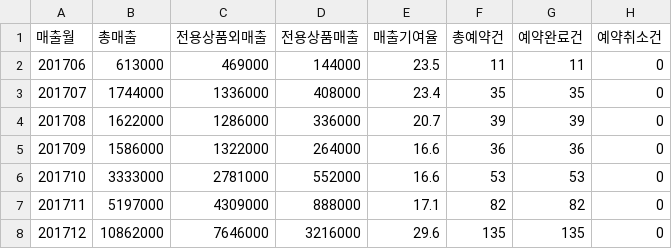
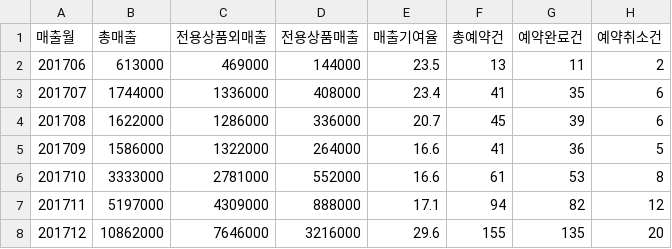
Before and after one commit to Kang-YunSik/sql_selfpj_everyoneSQL, a CSV file: data_analyze_result/analyze7_cancel_reservation.csv, drawn as a sheet.

Commit message:
외부조인으로 예약취소건=0인 오류 해결

```diff
--- a/data_analyze_result/analyze7_cancel_reservation.csv
+++ b/data_analyze_result/analyze7_cancel_reservation.csv
@@ -1,8 +1,8 @@
 매출월,총매출,전용상품외매출,전용상품매출,매출기여율,총예약건,예약완료건,예약취소건
-201706,613000,469000,144000,23.5,11,11,0
-201707,1744000,1336000,408000,23.4,35,35,0
-201708,1622000,1286000,336000,20.7,39,39,0
-201709,1586000,1322000,264000,16.6,36,36,0
-201710,3333000,2781000,552000,16.6,53,53,0
-201711,5197000,4309000,888000,17.1,82,82,0
-201712,10862000,7646000,3216000,29.6,135,135,0
+201706,613000,469000,144000,23.5,13,11,2
+201707,1744000,1336000,408000,23.4,41,35,6
+201708,1622000,1286000,336000,20.7,45,39,6
+201709,1586000,1322000,264000,16.6,41,36,5
+201710,3333000,2781000,552000,16.6,61,53,8
+201711,5197000,4309000,888000,17.1,94,82,12
+201712,10862000,7646000,3216000,29.6,155,135,20
```
Also changed, not shown: 2 other files.
